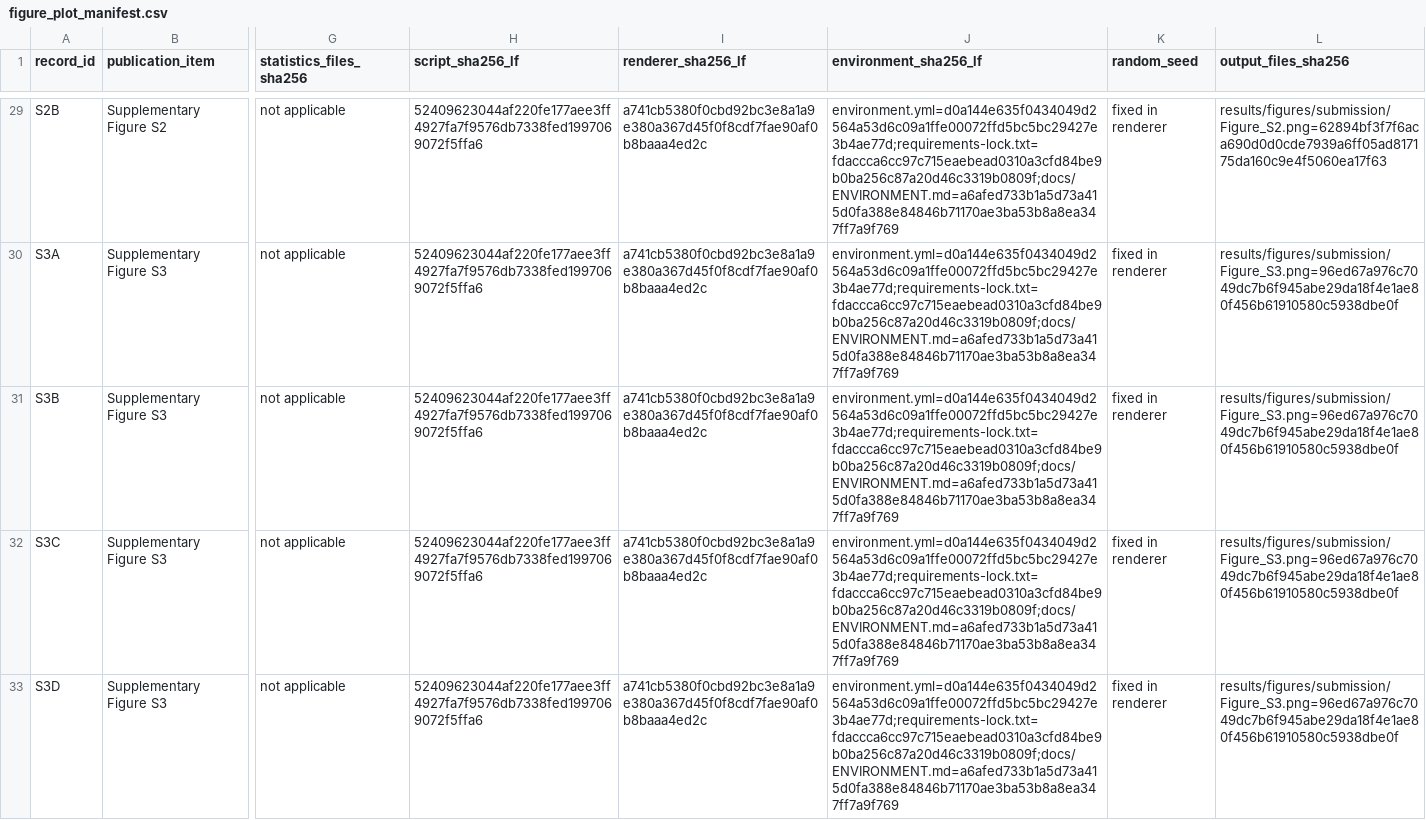
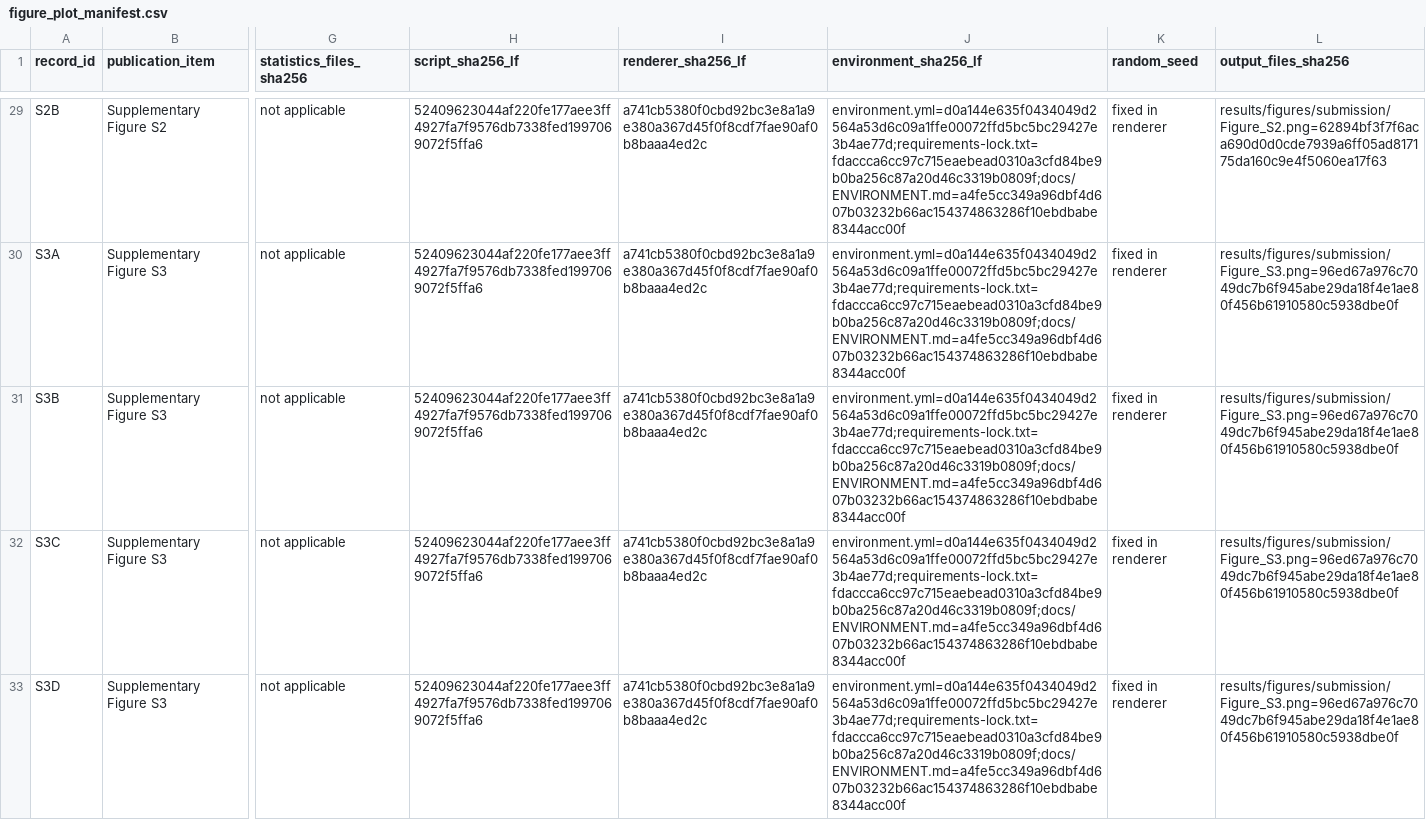
Before and after one commit to xinga1516/evolution-to-gene-drive, a CSV file: config/figure_plot_manifest.csv, drawn as a sheet; only a part is shown, gaps mark what is left out; the diff covers the shown part only; the diff names each change by its address in the sheet, - before the commit and + after, or states it on an @@ line.

Commit message:
Refresh environment hashes in figure manifest

```diff
--- a/config/figure_plot_manifest.csv
+++ b/config/figure_plot_manifest.csv
-J29:J33 (environment_sha256_lf): environment.yml=d0a144e635f0434049d2564a53d6c09a1ffe00072ffd5bc5bc29427e3b4ae77d;requirements-lock.txt=fdaccca6cc97c715eaebead0310a3cfd84be9b0ba256c87a20d46c3319b0809f;docs/ENVIRONMENT.md=a6afed733b1a5d73a415d0fa388e84846b71170ae3ba53b8a8ea347ff7a9f769
+J29:J33 (environment_sha256_lf): environment.yml=d0a144e635f0434049d2564a53d6c09a1ffe00072ffd5bc5bc29427e3b4ae77d;requirements-lock.txt=fdaccca6cc97c715eaebead0310a3cfd84be9b0ba256c87a20d46c3319b0809f;docs/ENVIRONMENT.md=a4fe5cc349a96dbf4d607b03232b66ac154374863286f10ebdbabe8344acc00f
```
Also changed, not shown: 41 edited cells elsewhere in this file.
